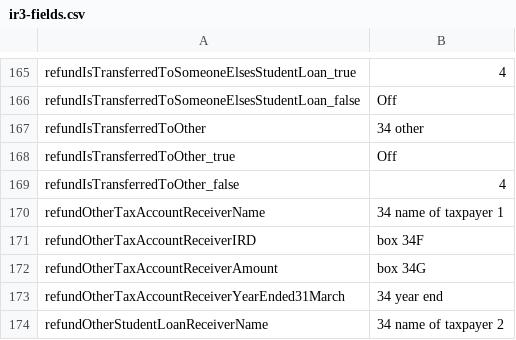
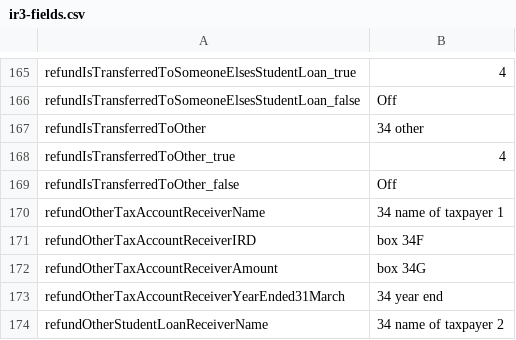
Before and after one commit to taxbeans/taxbeans, a CSV file: taxbeans-forms/src/main/resources/ir3-fields.csv, drawn as a sheet; only a part is shown, gaps mark what is left out.

Commit message:
Fix refund form logic
- Also ignore Eclipse validation config file

```diff
--- a/taxbeans-forms/src/main/resources/ir3-fields.csv
+++ b/taxbeans-forms/src/main/resources/ir3-fields.csv
@@ -167,4 +167,4 @@ refundIsTransferredToSomeoneElsesStudentLoan_false,Off
 refundIsTransferredToOther,34 other
-refundIsTransferredToOther_true,Off
-refundIsTransferredToOther_false,4
+refundIsTransferredToOther_true,4
+refundIsTransferredToOther_false,Off
 refundOtherTaxAccountReceiverName,34 name of taxpayer 1
```
Also changed, not shown: 2 other files.
